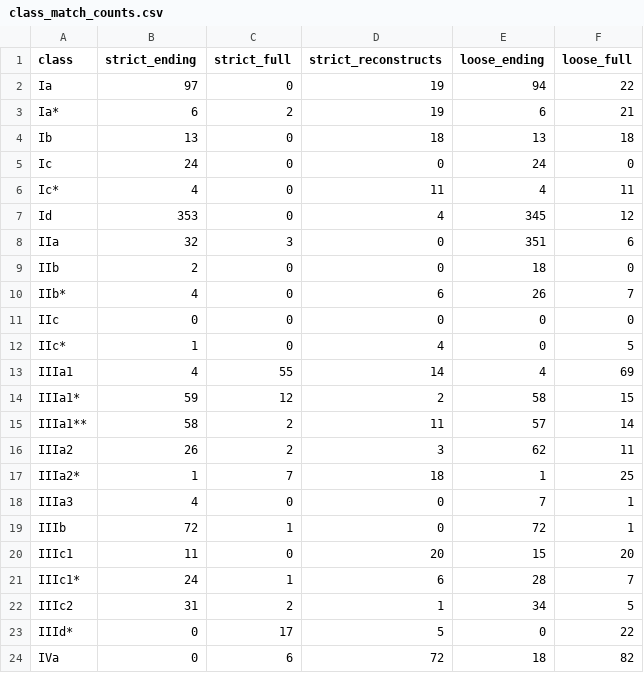
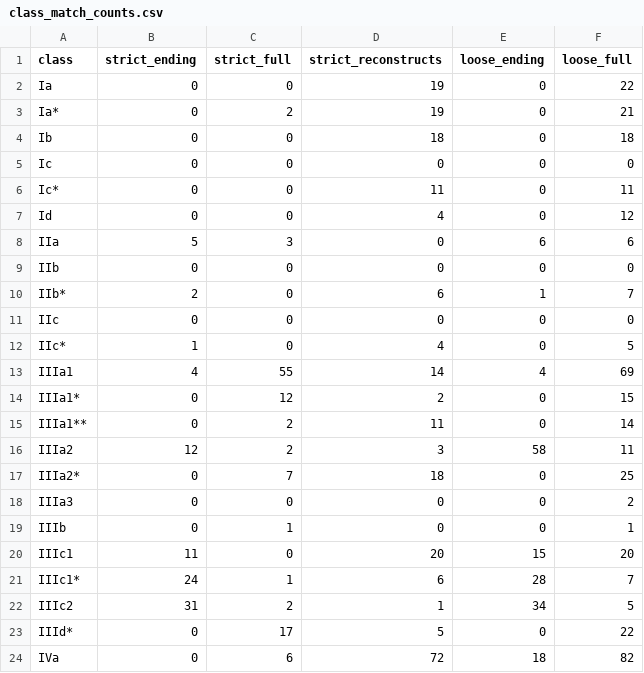
Before and after one commit to CharlieMcVicker/king-recreation, a CSV file: artifacts/reports/class_match_counts.csv, drawn as a sheet; only a part is shown; the diff covers the shown part only.

```diff
--- a/artifacts/reports/class_match_counts.csv
+++ b/artifacts/reports/class_match_counts.csv
@@ -1,11 +1,11 @@
 class,strict_ending,strict_full,strict_reconstructs,loose_ending,loose_full
-Ia,97,0,19,94,22
-Ia*,6,2,19,6,21
-Ib,13,0,18,13,18
-Ic,24,0,0,24,0
-Ic*,4,0,11,4,11
-Id,353,0,4,345,12
-IIa,32,3,0,351,6
-IIb,2,0,0,18,0
-IIb*,4,0,6,26,7
+Ia,0,0,19,0,22
+Ia*,0,2,19,0,21
+Ib,0,0,18,0,18
+Ic,0,0,0,0,0
+Ic*,0,0,11,0,11
+Id,0,0,4,0,12
+IIa,5,3,0,6,6
+IIb,0,0,0,0,0
+IIb*,2,0,6,1,7
 IIc,0,0,0,0,0
@@ -13,8 +13,8 @@ IIc*,1,0,4,0,5
 IIIa1,4,55,14,4,69
-IIIa1*,59,12,2,58,15
-IIIa1**,58,2,11,57,14
-IIIa2,26,2,3,62,11
-IIIa2*,1,7,18,1,25
-IIIa3,4,0,0,7,1
-IIIb,72,1,0,72,1
+IIIa1*,0,12,2,0,15
+IIIa1**,0,2,11,0,14
+IIIa2,12,2,3,58,11
+IIIa2*,0,7,18,0,25
+IIIa3,0,0,0,0,2
+IIIb,0,1,0,0,1
 IIIc1,11,0,20,15,20
```
Also changed, not shown: 2 edited cells elsewhere in this file, artifacts/reports/class_near_misses.csv, artifacts/reports/consistency_analysis.csv, 12 other files.
